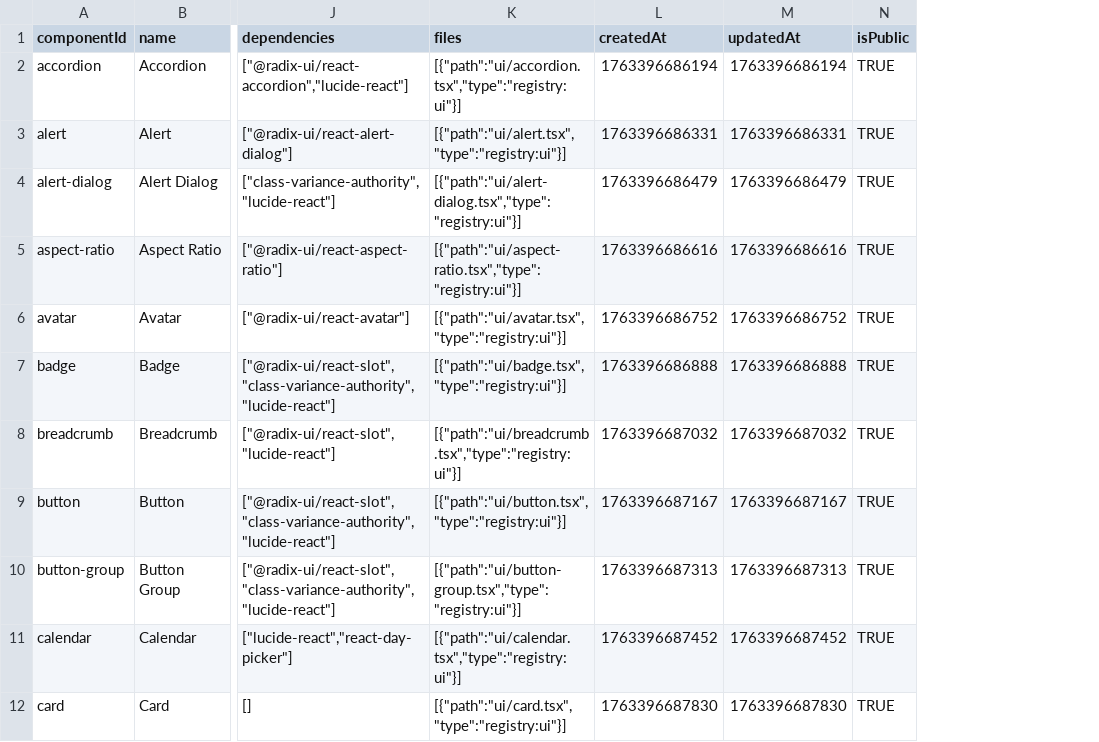
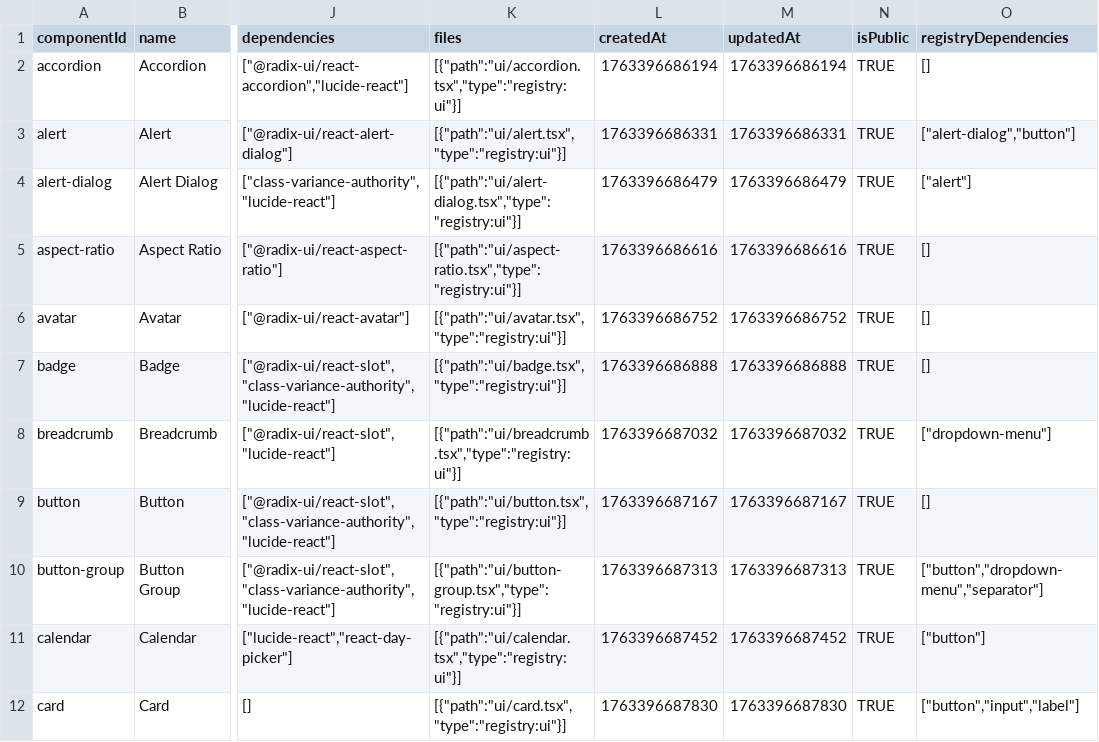
Before and after one commit to radroid/shadcn-marketplace, a CSV file: shadcn-components - shadcn-components (2).csv, drawn as a sheet; only a part is shown, gaps mark what is left out; the diff names each change by its address in the sheet, - before the commit and + after, or states it on an @@ line.

Commit message:
Refactor: Consolidate deployment scripts and add automatic dependency extraction
- Created production-ready deploy-to-convex.ts script that:
  * Automatically extracts NPM dependencies from component code
  * Automatically extracts registry dependencies (component imports)
  * Validates all dependencies before import
  * Handles code cleaning and formatting

- Removed temporary development scripts:
  * scripts/import-csv.ts (replaced by deploy-to-convex.ts)
  * scripts/update-dependencies.ts (functionality merged)
  * scripts/update-registry-dependencies.ts (functionality merged)
  * scripts/analyze-and-update-dependencies.ts (no longer needed)

- Cleaned up Convex mutations:
  * Removed fixPreviewCodeImports (temporary fix mutation)
  * Removed updateComponentDependencies (development only)

- Updated package.json to only include deploy-to-convex script

- Updated scripts/README.md with deployment documentation

- Added registryDependencies column to CSV with component dependencies

```diff
--- a/shadcn-components - shadcn-components (2).csv
+++ b/shadcn-components - shadcn-components (2).csv
+column O (registryDependencies), rows 2-12: [] | ["alert-dialog","button"] | ["alert"] | [] | [] | [] | ["dropdown-menu"] | [] | ["button","dropdown-menu","separator"] | ["button"] | ["button","input","label"]
```
Also changed, not shown: 7 other files.
